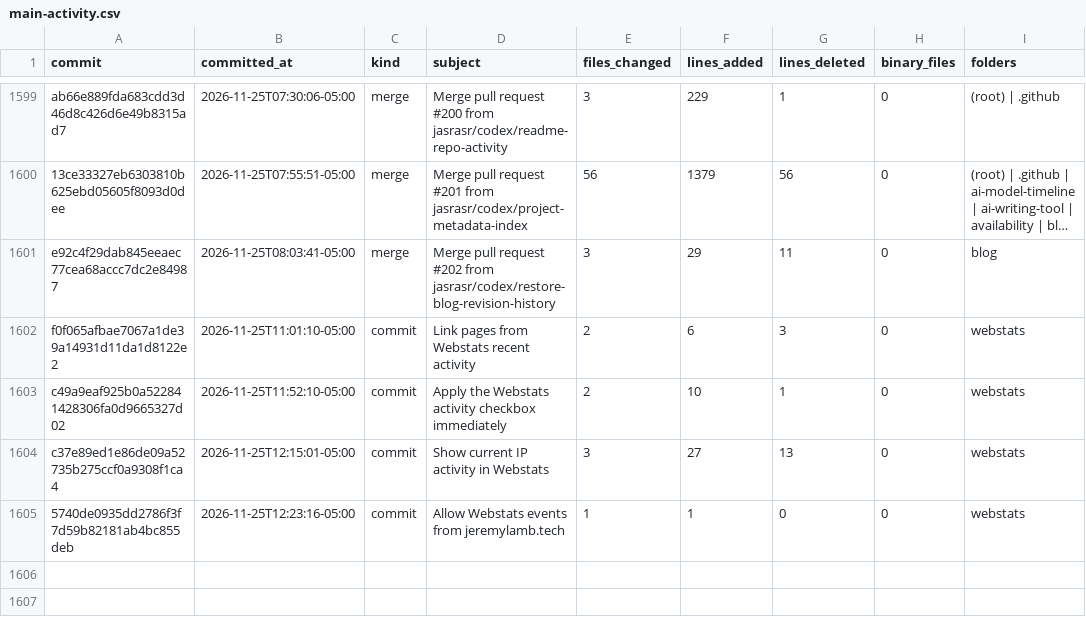
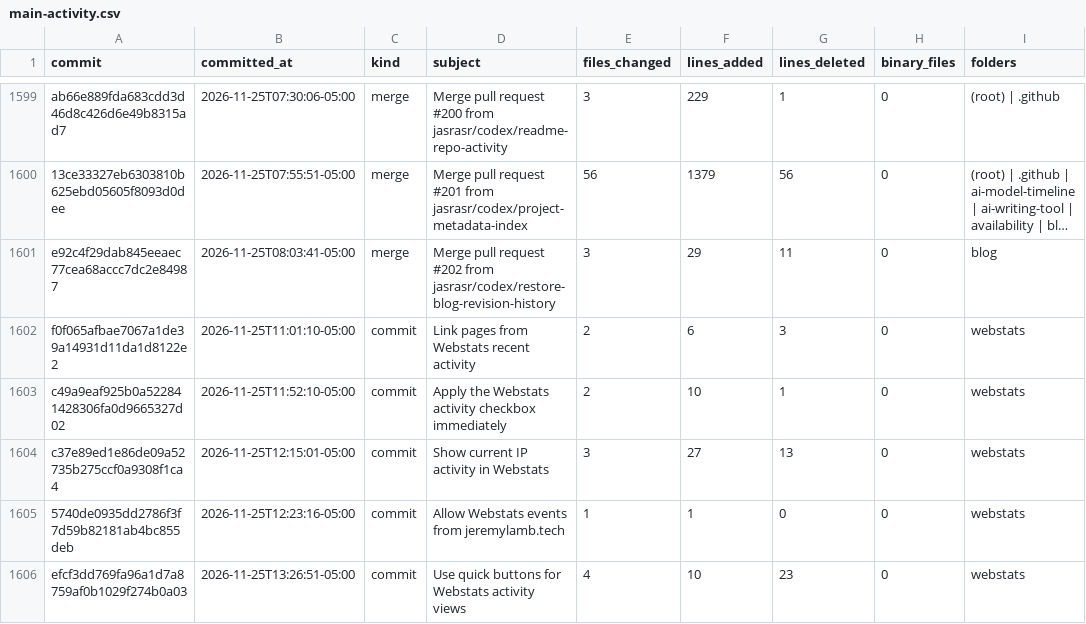
Before and after one commit to jasrasr/website, a CSV file: main-activity.csv, drawn as a sheet; only a part is shown, gaps mark what is left out; long unchanged cells end in ….

```diff
--- a/main-activity.csv
+++ b/main-activity.csv
@@ -1605 +1605,2 @@ c37e89ed1e86de09a52735b275ccf0a9308f1ca4,2026-11-25T12:15:01-05:00,commit,Show c
 5740de0935dd2786f3f7d59b82181ab4bc855deb,2026-11-25T12:23:16-05:00,commit,Allow Webstats events from jeremylamb.tech,1,1,0,0,webstats
+efcf3dd769fa96a1d7a8759af0b1029f274b0a03,2026-11-25T13:26:51-05:00,commit,Use quick buttons for Webstats activity views,4,10,23,0,webstats
```
Also changed, not shown: commit-activity.csv, 1 other file.
